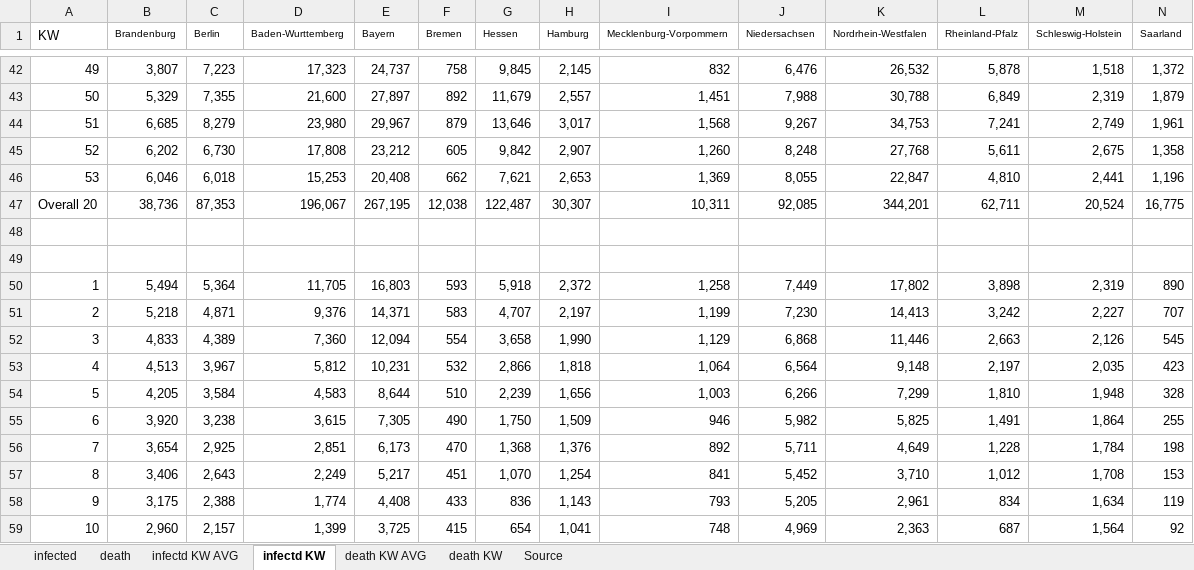
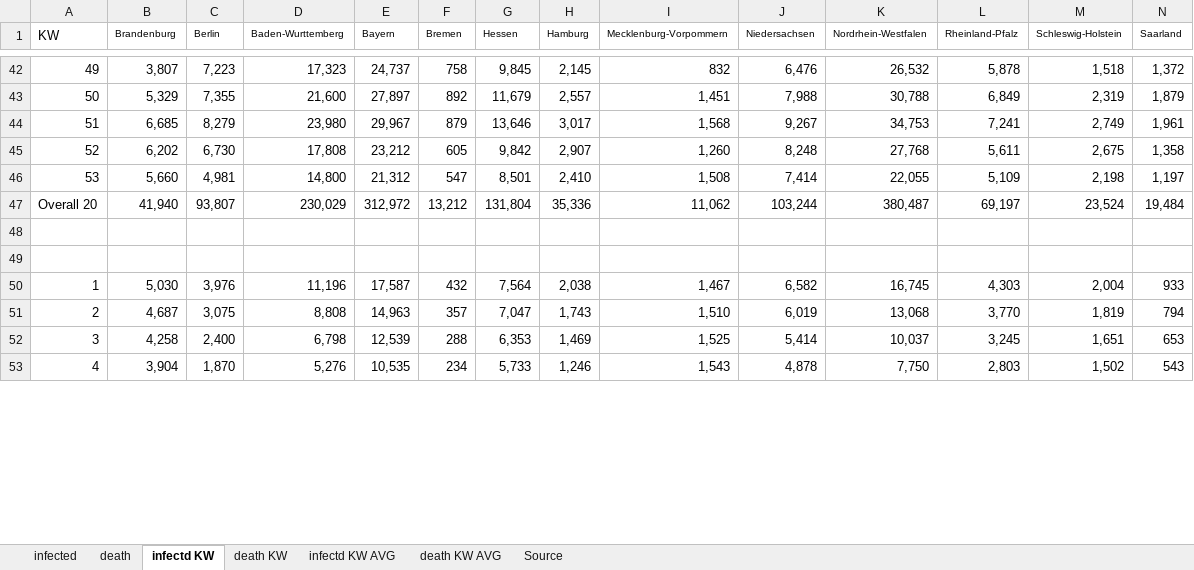
Before and after one commit to ChristophKrause/coronaDataHelper, an Excel workbook: src/CoronaDataHelper/CoronaDataHelper/res/coronadata_germany.xlsx, sheet infectd KW, drawn as a sheet; only a part is shown, gaps mark what is left out; values as stored, in another font and other column widths than the file's, no borders; conditional formats not drawn; removed rows and columns are numbered as before the commit, all else as after; rows hold the shown columns only; the diff covers the shown part only; the diff names each change by its address in the sheet, - before the commit and + after, or states it on an @@ line.

```diff
--- a/src/CoronaDataHelper/CoronaDataHelper/res/coronadata_germany.xlsx (sheet infectd KW)
+++ b/src/CoronaDataHelper/CoronaDataHelper/res/coronadata_germany.xlsx (sheet infectd KW)
@@ sheet tab order changed: infected | death | infectd KW | death KW | infectd KW AVG | death KW AVG | Source @@
-row 46: 53 | 6,046 | 6,018 | 15,253 | 20,408 | 662 | 7,621 | 2,653 | 1,369 | 8,055 | 22,847 | 4,810 | 2,441 | 1,196
-row 47: Overall 20 | 38,736 | 87,353 | 196,067 | 267,195 | 12,038 | 122,487 | 30,307 | 10,311 | 92,085 | 344,201 | 62,711 | 20,524 | 16,775
+row 46: 53 | 5,660 | 4,981 | 14,800 | 21,312 | 547 | 8,501 | 2,410 | 1,508 | 7,414 | 22,055 | 5,109 | 2,198 | 1,197
+row 47: Overall 20 | 41,940 | 93,807 | 230,029 | 312,972 | 13,212 | 131,804 | 35,336 | 11,062 | 103,244 | 380,487 | 69,197 | 23,524 | 19,484
-row 50: 1 | 5,494 | 5,364 | 11,705 | 16,803 | 593 | 5,918 | 2,372 | 1,258 | 7,449 | 17,802 | 3,898 | 2,319 | 890
-row 51: 2 | 5,218 | 4,871 | 9,376 | 14,371 | 583 | 4,707 | 2,197 | 1,199 | 7,230 | 14,413 | 3,242 | 2,227 | 707
-row 52: 3 | 4,833 | 4,389 | 7,360 | 12,094 | 554 | 3,658 | 1,990 | 1,129 | 6,868 | 11,446 | 2,663 | 2,126 | 545
-row 53: 4 | 4,513 | 3,967 | 5,812 | 10,231 | 532 | 2,866 | 1,818 | 1,064 | 6,564 | 9,148 | 2,197 | 2,035 | 423
-row 54: 5 | 4,205 | 3,584 | 4,583 | 8,644 | 510 | 2,239 | 1,656 | 1,003 | 6,266 | 7,299 | 1,810 | 1,948 | 328
-row 55: 6 | 3,920 | 3,238 | 3,615 | 7,305 | 490 | 1,750 | 1,509 | 946 | 5,982 | 5,825 | 1,491 | 1,864 | 255
-row 56: 7 | 3,654 | 2,925 | 2,851 | 6,173 | 470 | 1,368 | 1,376 | 892 | 5,711 | 4,649 | 1,228 | 1,784 | 198
-row 57: 8 | 3,406 | 2,643 | 2,249 | 5,217 | 451 | 1,070 | 1,254 | 841 | 5,452 | 3,710 | 1,012 | 1,708 | 153
-row 58: 9 | 3,175 | 2,388 | 1,774 | 4,408 | 433 | 836 | 1,143 | 793 | 5,205 | 2,961 | 834 | 1,634 | 119
-row 59: 10 | 2,960 | 2,157 | 1,399 | 3,725 | 415 | 654 | 1,041 | 748 | 4,969 | 2,363 | 687 | 1,564 | 92
+row 50: 1 | 5,030 | 3,976 | 11,196 | 17,587 | 432 | 7,564 | 2,038 | 1,467 | 6,582 | 16,745 | 4,303 | 2,004 | 933
+row 51: 2 | 4,687 | 3,075 | 8,808 | 14,963 | 357 | 7,047 | 1,743 | 1,510 | 6,019 | 13,068 | 3,770 | 1,819 | 794
+row 52: 3 | 4,258 | 2,400 | 6,798 | 12,539 | 288 | 6,353 | 1,469 | 1,525 | 5,414 | 10,037 | 3,245 | 1,651 | 653
+row 53: 4 | 3,904 | 1,870 | 5,276 | 10,535 | 234 | 5,733 | 1,246 | 1,543 | 4,878 | 7,750 | 2,803 | 1,502 | 543
```
Also changed, not shown: 20 added rows and 14 removed rows elsewhere in this sheet, sheet death, sheet infected, sheet death KW, sheet infectd KW AVG, sheet death KW AVG, formulas that keep their value, src/CoronaDataHelper/CoronaDataHelper/res/coronadata-JHUCSSE.xlsx, src/CoronaDataHelper/CoronaDataHelper/res/coronadata_worldometer.xlsx, 3 other files.
